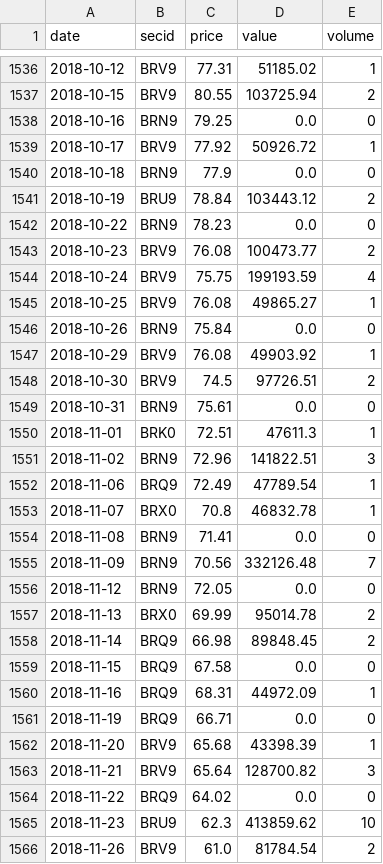
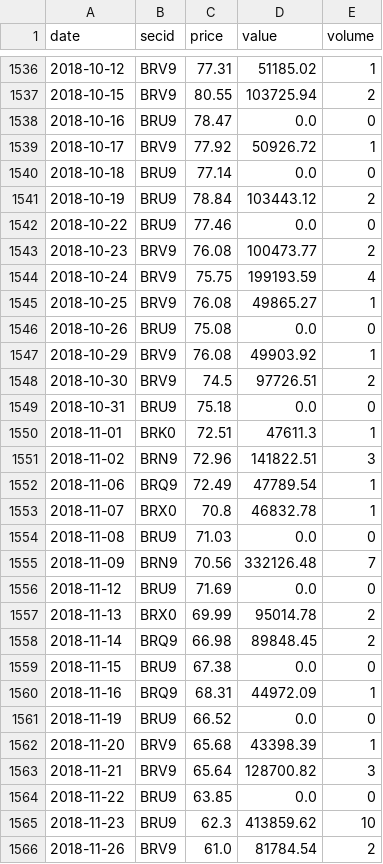
Before and after one commit to annagirfanova742/imoex-dashboard, a CSV file: data/brent_moex_raw.csv, drawn as a sheet; only a part is shown, gaps mark what is left out; the diff covers the shown part only.

```diff
--- a/data/brent_moex_raw.csv
+++ b/data/brent_moex_raw.csv
@@ -1537,7 +1537,7 @@ date,secid,price,value,volume
 2018-10-15,BRV9,80.55,103725.94,2
-2018-10-16,BRN9,79.25,0.0,0
+2018-10-16,BRU9,78.47,0.0,0
 2018-10-17,BRV9,77.92,50926.72,1
-2018-10-18,BRN9,77.9,0.0,0
+2018-10-18,BRU9,77.14,0.0,0
 2018-10-19,BRU9,78.84,103443.12,2
-2018-10-22,BRN9,78.23,0.0,0
+2018-10-22,BRU9,77.46,0.0,0
 2018-10-23,BRV9,76.08,100473.77,2
@@ -1545,6 +1545,6 @@ date,secid,price,value,volume
 2018-10-25,BRV9,76.08,49865.27,1
-2018-10-26,BRN9,75.84,0.0,0
+2018-10-26,BRU9,75.08,0.0,0
 2018-10-29,BRV9,76.08,49903.92,1
 2018-10-30,BRV9,74.5,97726.51,2
-2018-10-31,BRN9,75.61,0.0,0
+2018-10-31,BRU9,75.18,0.0,0
 2018-11-01,BRK0,72.51,47611.3,1
@@ -1553,13 +1553,13 @@ date,secid,price,value,volume
 2018-11-07,BRX0,70.8,46832.78,1
-2018-11-08,BRN9,71.41,0.0,0
+2018-11-08,BRU9,71.03,0.0,0
 2018-11-09,BRN9,70.56,332126.48,7
-2018-11-12,BRN9,72.05,0.0,0
+2018-11-12,BRU9,71.69,0.0,0
 2018-11-13,BRX0,69.99,95014.78,2
 2018-11-14,BRQ9,66.98,89848.45,2
-2018-11-15,BRQ9,67.58,0.0,0
+2018-11-15,BRU9,67.38,0.0,0
 2018-11-16,BRQ9,68.31,44972.09,1
-2018-11-19,BRQ9,66.71,0.0,0
+2018-11-19,BRU9,66.52,0.0,0
 2018-11-20,BRV9,65.68,43398.39,1
 2018-11-21,BRV9,65.64,128700.82,3
-2018-11-22,BRQ9,64.02,0.0,0
+2018-11-22,BRU9,63.85,0.0,0
 2018-11-23,BRU9,62.3,413859.62,10
```
Also changed, not shown: 1 added row and 140 edited cells elsewhere in this file, data/cnyrub_moex.csv, data/imoex_daily.csv, 18 other files.
